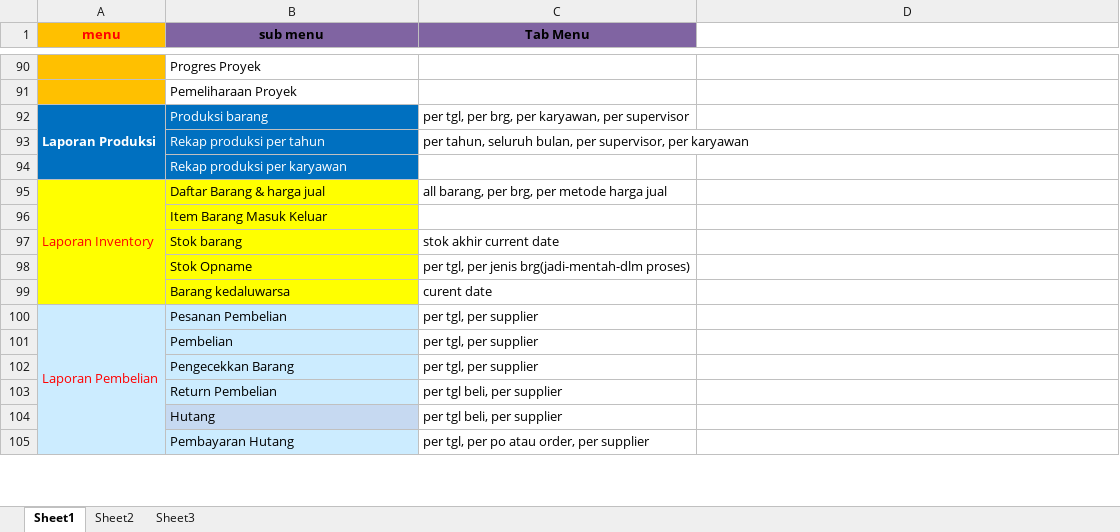
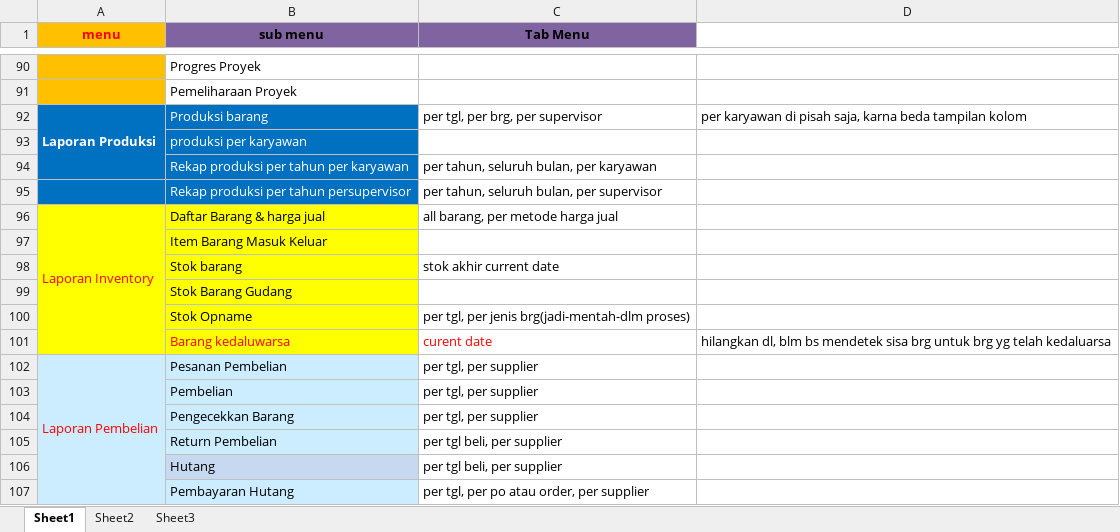
Before and after one commit to mastermanagements/New31SIM11, an Excel workbook: Documen Aturusaha/daftar menu.xlsx, sheet Sheet1, drawn as a sheet; only a part is shown, gaps mark what is left out; values as stored, in another font and other column widths than the file's, no borders; removed rows and columns are numbered as before the commit, all else as after; the diff names each change by its address in the sheet, - before the commit and + after, or states it on an @@ line.

```diff
--- a/Documen Aturusaha/daftar menu.xlsx (sheet Sheet1)
+++ b/Documen Aturusaha/daftar menu.xlsx (sheet Sheet1)
-C92 (Tab Menu): per tgl, per brg, per karyawan, per supervisor
+C92 (Tab Menu): per tgl, per brg, per supervisor
-D92: (empty)
+D92: per karyawan di pisah saja, karna beda tampilan kolom
-row 93:  | Rekap produksi per tahun | per tahun, seluruh bulan, per supervisor, per karyawan
-B93 (sub menu): Rekap produksi per karyawan
+B93 (sub menu): produksi per karyawan
+row 94:  | Rekap produksi per tahun per karyawan | per tahun, seluruh bulan, per karyawan
+row 95:  | Rekap produksi per tahun persupervisor | per tahun, seluruh bulan, per supervisor
-C96 (Tab Menu): all barang, per brg, per metode harga jual
+C96 (Tab Menu): all barang, per metode harga jual
+row 99:  | Stok Barang Gudang
-B101:C101 text colour: black
+B101:C101 text colour: #FF0000
-D101: (empty)
+D101: hilangkan dl, blm bs mendetek sisa brg untuk brg yg telah kedaluarsa
```
Also changed, not shown: Documen Aturusaha/Revisi/daftar tabel revisi.xlsx, Documen Aturusaha/daftar tabel revisi-daftar menu.xlsx, 9 other files.
